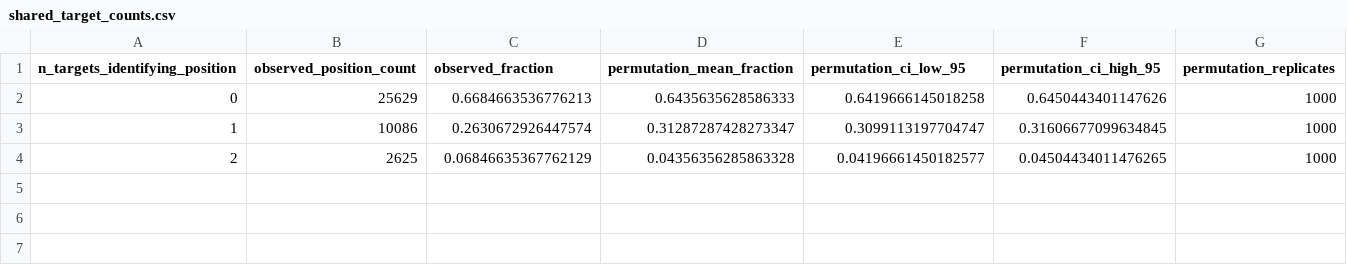
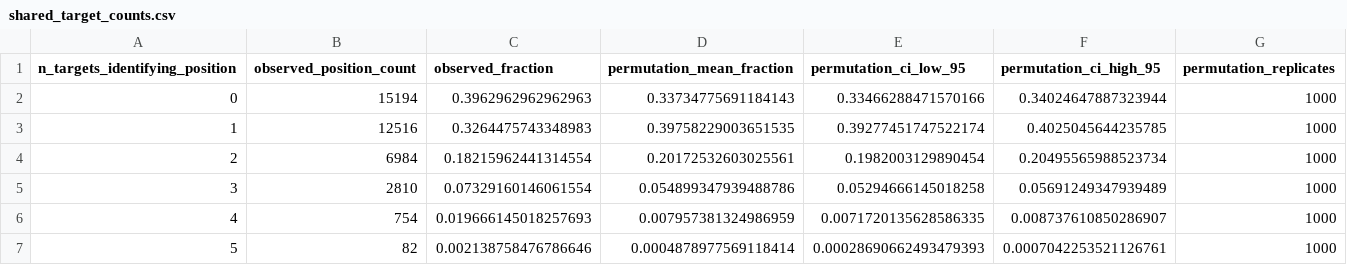
Before and after one commit to ihbkaiser/korean_speculative_decoding, a CSV file: results/cross_target_dp/shared_target_counts.csv, drawn as a sheet.

```diff
--- a/results/cross_target_dp/shared_target_counts.csv
+++ b/results/cross_target_dp/shared_target_counts.csv
@@ -1,4 +1,7 @@
 n_targets_identifying_position,observed_position_count,observed_fraction,permutation_mean_fraction,permutation_ci_low_95,permutation_ci_high_95,permutation_replicates
-0,25629,0.6684663536776213,0.6435635628586333,0.6419666145018258,0.6450443401147626,1000
-1,10086,0.2630672926447574,0.31287287428273347,0.3099113197704747,0.31606677099634845,1000
-2,2625,0.06846635367762129,0.04356356285863328,0.04196661450182577,0.04504434011476265,1000
+0,15194,0.3962962962962963,0.33734775691184143,0.33466288471570166,0.34024647887323944,1000
+1,12516,0.3264475743348983,0.39758229003651535,0.39277451747522174,0.4025045644235785,1000
+2,6984,0.18215962441314554,0.20172532603025561,0.1982003129890454,0.20495565988523734,1000
+3,2810,0.07329160146061554,0.054899347939488786,0.05294666145018258,0.05691249347939489,1000
+4,754,0.019666145018257693,0.007957381324986959,0.0071720135628586335,0.008737610850286907,1000
+5,82,0.002138758476786646,0.0004878977569118414,0.00028690662493479393,0.0007042253521126761,1000
```
Also changed, not shown: results/cross_target_dp/bootstrap_ci.csv, results/cross_target_dp/decision_point_prevalence.csv, 20 other files.
